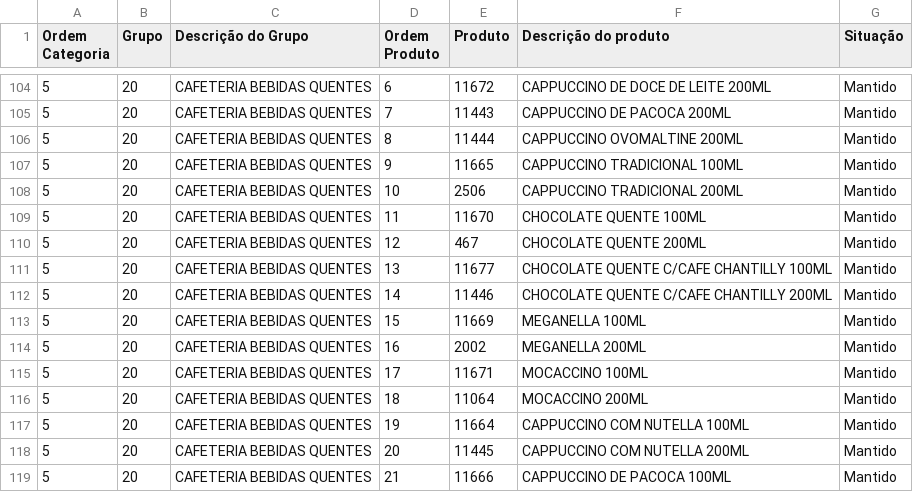
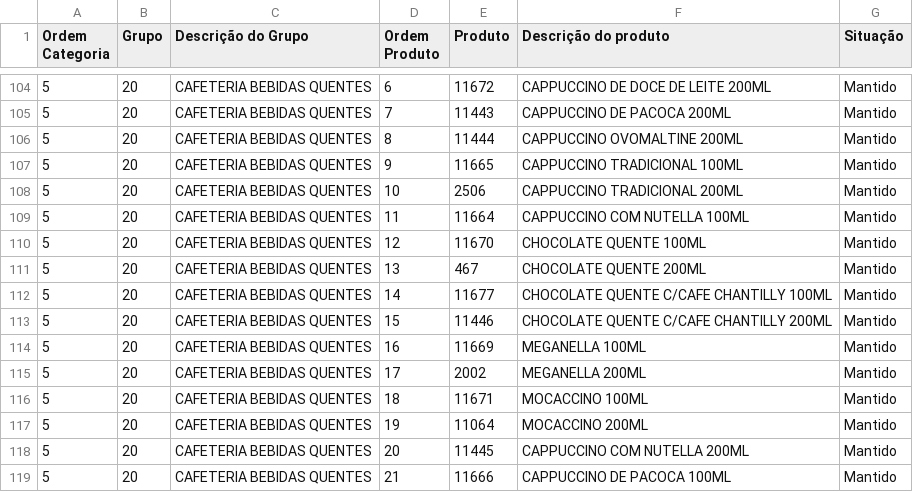
Before and after one commit to Ucasplayer/organizador-pdv-megamatte, a CSV file: data/pdv-final.csv, drawn as a sheet; only a part is shown, gaps mark what is left out.

Commit message:
Mudou a ordem dos produtos em CAFETERIA BEBIDAS QUENTES

```diff
--- a/data/pdv-final.csv
+++ b/data/pdv-final.csv
@@ -108,11 +108,11 @@
 "5";"20";"CAFETERIA BEBIDAS QUENTES";"10";"2506";"CAPPUCCINO TRADICIONAL 200ML";"Mantido"
-"5";"20";"CAFETERIA BEBIDAS QUENTES";"11";"11670";"CHOCOLATE QUENTE 100ML";"Mantido"
-"5";"20";"CAFETERIA BEBIDAS QUENTES";"12";"467";"CHOCOLATE QUENTE 200ML";"Mantido"
-"5";"20";"CAFETERIA BEBIDAS QUENTES";"13";"11677";"CHOCOLATE QUENTE C/CAFE CHANTILLY 100ML";"Mantido"
-"5";"20";"CAFETERIA BEBIDAS QUENTES";"14";"11446";"CHOCOLATE QUENTE C/CAFE CHANTILLY 200ML";"Mantido"
-"5";"20";"CAFETERIA BEBIDAS QUENTES";"15";"11669";"MEGANELLA 100ML";"Mantido"
-"5";"20";"CAFETERIA BEBIDAS QUENTES";"16";"2002";"MEGANELLA 200ML";"Mantido"
-"5";"20";"CAFETERIA BEBIDAS QUENTES";"17";"11671";"MOCACCINO 100ML";"Mantido"
-"5";"20";"CAFETERIA BEBIDAS QUENTES";"18";"11064";"MOCACCINO 200ML";"Mantido"
-"5";"20";"CAFETERIA BEBIDAS QUENTES";"19";"11664";"CAPPUCCINO COM NUTELLA 100ML";"Mantido"
+"5";"20";"CAFETERIA BEBIDAS QUENTES";"11";"11664";"CAPPUCCINO COM NUTELLA 100ML";"Mantido"
+"5";"20";"CAFETERIA BEBIDAS QUENTES";"12";"11670";"CHOCOLATE QUENTE 100ML";"Mantido"
+"5";"20";"CAFETERIA BEBIDAS QUENTES";"13";"467";"CHOCOLATE QUENTE 200ML";"Mantido"
+"5";"20";"CAFETERIA BEBIDAS QUENTES";"14";"11677";"CHOCOLATE QUENTE C/CAFE CHANTILLY 100ML";"Mantido"
+"5";"20";"CAFETERIA BEBIDAS QUENTES";"15";"11446";"CHOCOLATE QUENTE C/CAFE CHANTILLY 200ML";"Mantido"
+"5";"20";"CAFETERIA BEBIDAS QUENTES";"16";"11669";"MEGANELLA 100ML";"Mantido"
+"5";"20";"CAFETERIA BEBIDAS QUENTES";"17";"2002";"MEGANELLA 200ML";"Mantido"
+"5";"20";"CAFETERIA BEBIDAS QUENTES";"18";"11671";"MOCACCINO 100ML";"Mantido"
+"5";"20";"CAFETERIA BEBIDAS QUENTES";"19";"11064";"MOCACCINO 200ML";"Mantido"
 "5";"20";"CAFETERIA BEBIDAS QUENTES";"20";"11445";"CAPPUCCINO COM NUTELLA 200ML";"Mantido"
```
Also changed, not shown: 2 other files.
